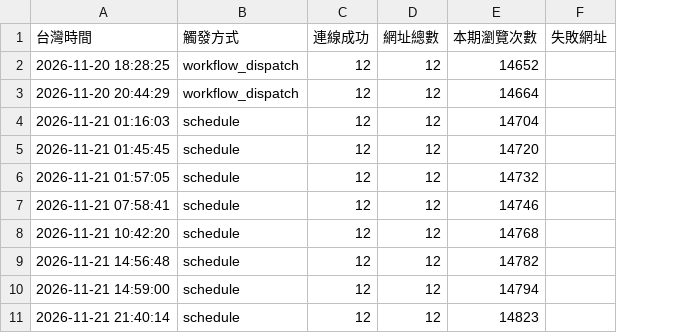
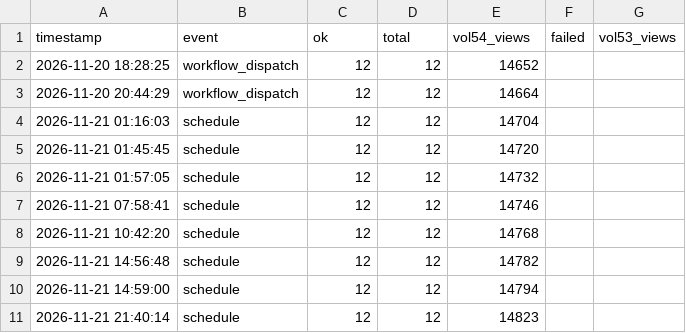
Before and after one commit to chingfonlee/Katharine-s-monitor, a CSV file: view_history.csv, drawn as a sheet; only a part is shown; removed rows and columns are numbered as before the commit, all else as after; the diff names each change by its address in the sheet, - before the commit and + after, or states it on an @@ line.

Commit message:
chore: switch CSV header to English

```diff
--- a/view_history.csv
+++ b/view_history.csv
-column F, empty
+column F, empty
+column G, empty
-row 1: 台灣時間 | 觸發方式 | 連線成功 | 網址總數 | 本期瀏覽次數 | 失敗網址
+row 1: timestamp | event | ok | total | vol54_views | failed | vol53_views
```
